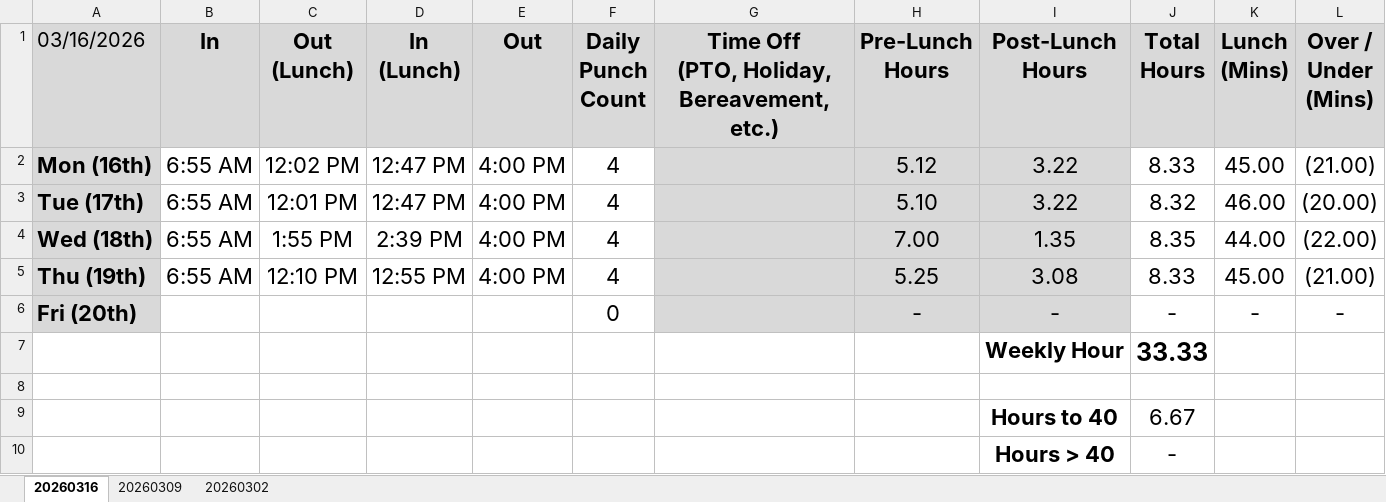
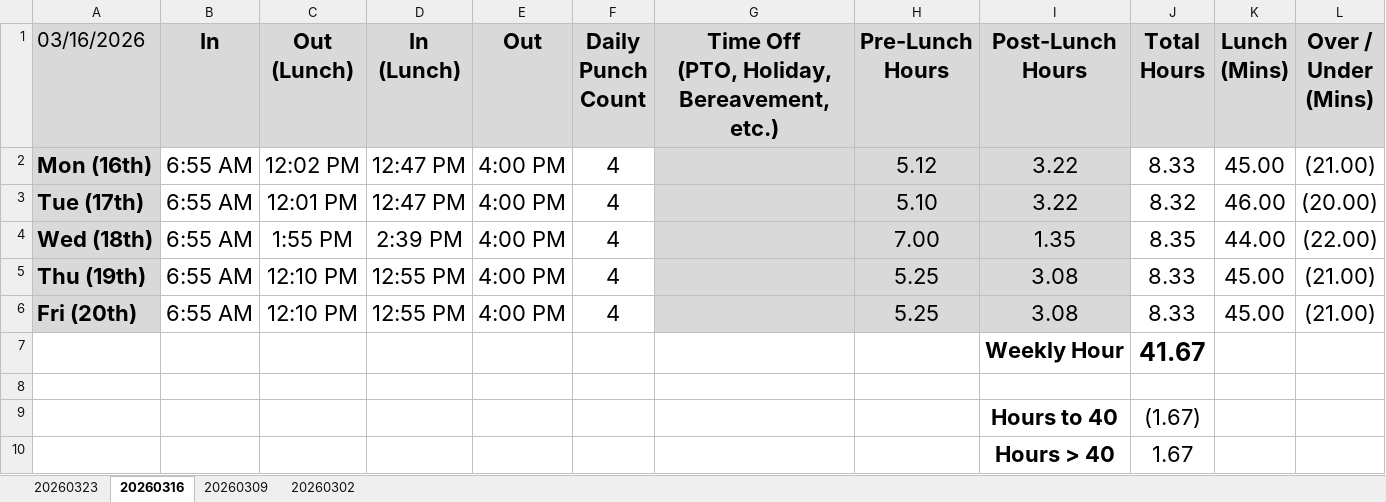
Before and after one commit to nsPubRepo/Development, an Excel workbook: Time_Tracking/WorkHours_Calculator_2026.xlsx, sheet 20260316, drawn as a sheet; values as stored, in another font and other column widths than the file's, no borders; conditional formats not drawn; removed rows and columns are numbered as before the commit, all else as after; the diff names each change by its address in the sheet, - before the commit and + after, or states it on an @@ line.

```diff
--- a/Time_Tracking/WorkHours_Calculator_2026.xlsx (sheet 20260316)
+++ b/Time_Tracking/WorkHours_Calculator_2026.xlsx (sheet 20260316)
+sheet tab: 20260323
-row 6: Fri (20th) |  |  |  |  | 0 |  | - | - | - | - | -
-row 7:  |  |  |  |  |  |  |  | Weekly Hour | 33.33
+row 6: Fri (20th) | 6:55 AM | 12:10 PM | 12:55 PM | 4:00 PM | 4 |  | 5.25 | 3.08 | 8.33 | 45.00 | (21.00)
+row 7:  |  |  |  |  |  |  |  | Weekly Hour | 41.67
-J9 (Total Hours): 6.67
+J9 (Total Hours): (1.67)
-J10 (Total Hours): -
+J10 (Total Hours): 1.67
```
Also changed, not shown: 2 other files.
